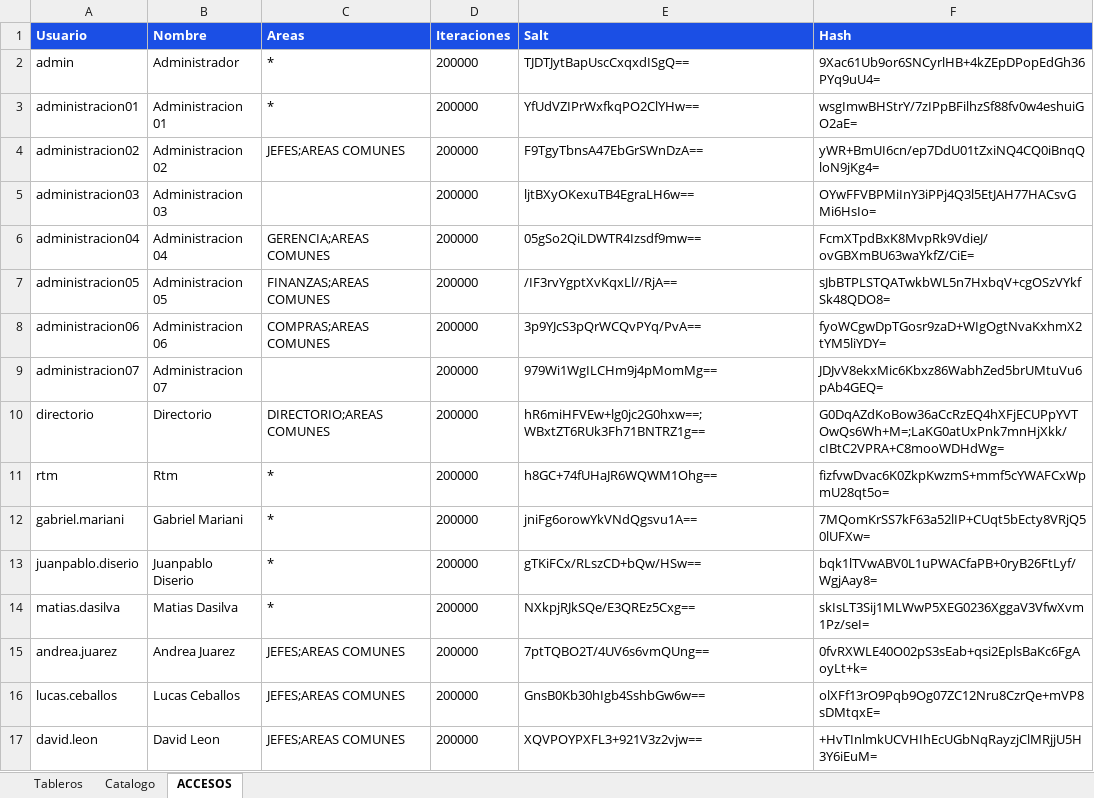
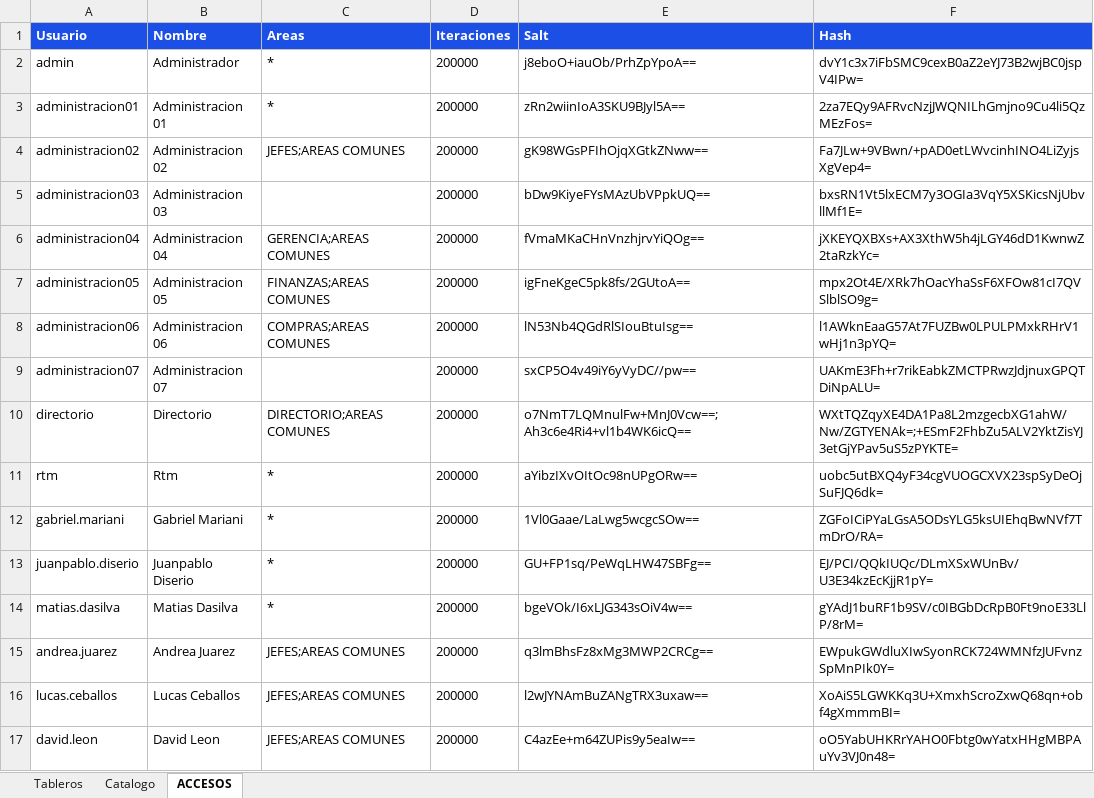
Before and after one commit to planeamientocomercialhergo-cyber/tableros-powerbi, an Excel workbook: LINKS POWER BI.xlsx, sheet ACCESOS, drawn as a sheet; only a part is shown; values as stored, in another font and other column widths than the file's, no borders; the diff covers the shown part only; the diff names each change by its address in the sheet, - before the commit and + after, or states it on an @@ line.

```diff
--- a/LINKS POWER BI.xlsx (sheet ACCESOS)
+++ b/LINKS POWER BI.xlsx (sheet ACCESOS)
-E2 (Salt): TJDTJytBapUscCxqxdISgQ==
+E2 (Salt): j8eboO+iauOb/PrhZpYpoA==
-F2 (Hash): 9Xac61Ub9or6SNCyrlHB+4kZEpDPopEdGh36PYq9uU4=
+F2 (Hash): dvY1c3x7iFbSMC9cexB0aZ2eYJ73B2wjBC0jspV4IPw=
-E3 (Salt): YfUdVZIPrWxfkqPO2ClYHw==
+E3 (Salt): zRn2wiinIoA3SKU9BJyl5A==
-F3 (Hash): wsgImwBHStrY/7zIPpBFilhzSf88fv0w4eshuiGO2aE=
+F3 (Hash): 2za7EQy9AFRvcNzjJWQNILhGmjno9Cu4li5QzMEzFos=
-E4 (Salt): F9TgyTbnsA47EbGrSWnDzA==
+E4 (Salt): gK98WGsPFIhOjqXGtkZNww==
-F4 (Hash): yWR+BmUI6cn/ep7DdU01tZxiNQ4CQ0iBnqQloN9jKg4=
+F4 (Hash): Fa7JLw+9VBwn/+pAD0etLWvcinhINO4LiZyjsXgVep4=
-E5 (Salt): ljtBXyOKexuTB4EgraLH6w==
+E5 (Salt): bDw9KiyeFYsMAzUbVPpkUQ==
-F5 (Hash): OYwFFVBPMiInY3iPPj4Q3l5EtJAH77HACsvGMi6HsIo=
+F5 (Hash): bxsRN1Vt5lxECM7y3OGIa3VqY5XSKicsNjUbvllMf1E=
-E6 (Salt): 05gSo2QiLDWTR4Izsdf9mw==
+E6 (Salt): fVmaMKaCHnVnzhjrvYiQOg==
-F6 (Hash): FcmXTpdBxK8MvpRk9VdieJ/ovGBXmBU63waYkfZ/CiE=
+F6 (Hash): jXKEYQXBXs+AX3XthW5h4jLGY46dD1KwnwZ2taRzkYc=
-E7 (Salt): /IF3rvYgptXvKqxLl//RjA==
+E7 (Salt): igFneKgeC5pk8fs/2GUtoA==
-F7 (Hash): sJbBTPLSTQATwkbWL5n7HxbqV+cgOSzVYkfSk48QDO8=
+F7 (Hash): mpx2Ot4E/XRk7hOacYhaSsF6XFOw81cI7QVSlblSO9g=
-E8 (Salt): 3p9YJcS3pQrWCQvPYq/PvA==
+E8 (Salt): lN53Nb4QGdRlSIouBtuIsg==
-F8 (Hash): fyoWCgwDpTGosr9zaD+WIgOgtNvaKxhmX2tYM5liYDY=
+F8 (Hash): l1AWknEaaG57At7FUZBw0LPULPMxkRHrV1wHj1n3pYQ=
-E9 (Salt): 979Wi1WgILCHm9j4pMomMg==
+E9 (Salt): sxCP5O4v49iY6yVyDC//pw==
-F9 (Hash): JDJvV8ekxMic6Kbxz86WabhZed5brUMtuVu6pAb4GEQ=
+F9 (Hash): UAKmE3Fh+r7rikEabkZMCTPRwzJdjnuxGPQTDiNpALU=
-E10 (Salt): hR6miHFVEw+lg0jc2G0hxw==;WBxtZT6RUk3Fh71BNTRZ1g==
+E10 (Salt): o7NmT7LQMnulFw+MnJ0Vcw==;Ah3c6e4Ri4+vl1b4WK6icQ==
-F10 (Hash): G0DqAZdKoBow36aCcRzEQ4hXFjECUPpYVTOwQs6Wh+M=;LaKG0atUxPnk7mnHjXkk/cIBtC2VPRA+C8mooWDHdWg=
+F10 (Hash): WXtTQZqyXE4DA1Pa8L2mzgecbXG1ahW/Nw/ZGTYENAk=;+ESmF2FhbZu5ALV2YktZisYJ3etGjYPav5uS5zPYKTE=
-E11 (Salt): h8GC+74fUHaJR6WQWM1Ohg==
+E11 (Salt): aYibzIXvOItOc98nUPgORw==
-F11 (Hash): fizfvwDvac6K0ZkpKwzmS+mmf5cYWAFCxWpmU28qt5o=
+F11 (Hash): uobc5utBXQ4yF34cgVUOGCXVX23spSyDeOjSuFJQ6dk=
-E12 (Salt): jniFg6orowYkVNdQgsvu1A==
+E12 (Salt): 1Vl0Gaae/LaLwg5wcgcSOw==
-F12 (Hash): 7MQomKrSS7kF63a52lIP+CUqt5bEcty8VRjQ50lUFXw=
+F12 (Hash): ZGFoICiPYaLGsA5ODsYLG5ksUIEhqBwNVf7TmDrO/RA=
-E13 (Salt): gTKiFCx/RLszCD+bQw/HSw==
+E13 (Salt): GU+FP1sq/PeWqLHW47SBFg==
-F13 (Hash): bqk1lTVwABV0L1uPWACfaPB+0ryB26FtLyf/WgjAay8=
+F13 (Hash): EJ/PCI/QQkIUQc/DLmXSxWUnBv/U3E34kzEcKjjR1pY=
-E14 (Salt): NXkpjRJkSQe/E3QREz5Cxg==
+E14 (Salt): bgeVOk/I6xLJG343sOiV4w==
-F14 (Hash): skIsLT3Sij1MLWwP5XEG0236XggaV3VfwXvm1Pz/seI=
+F14 (Hash): gYAdJ1buRF1b9SV/c0IBGbDcRpB0Ft9noE33LlP/8rM=
-E15 (Salt): 7ptTQBO2T/4UV6s6vmQUng==
+E15 (Salt): q3lmBhsFz8xMg3MWP2CRCg==
-F15 (Hash): 0fvRXWLE40O02pS3sEab+qsi2EplsBaKc6FgAoyLt+k=
+F15 (Hash): EWpukGWdluXIwSyonRCK724WMNfzJUFvnzSpMnPIk0Y=
-E16 (Salt): GnsB0Kb30hIgb4SshbGw6w==
+E16 (Salt): l2wJYNAmBuZANgTRX3uxaw==
-F16 (Hash): olXFf13rO9Pqb9Og07ZC12Nru8CzrQe+mVP8sDMtqxE=
+F16 (Hash): XoAiS5LGWKKq3U+XmxhScroZxwQ68qn+obf4gXmmmBI=
-E17 (Salt): XQVPOYPXFL3+921V3z2vjw==
+E17 (Salt): C4azEe+m64ZUPis9y5eaIw==
-F17 (Hash): +HvTInlmkUCVHIhEcUGbNqRayzjClMRjjU5H3Y6iEuM=
+F17 (Hash): oO5YabUHKRrYAHO0Fbtg0wYatxHHgMBPAuYv3VJ0n48=
```
Also changed, not shown: 42 edited cells elsewhere in this sheet, sheet Tableros, sheet Catalogo.
